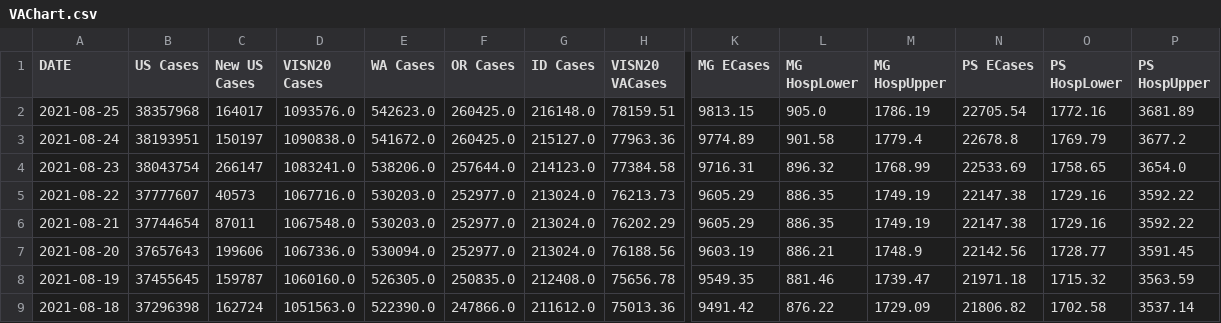
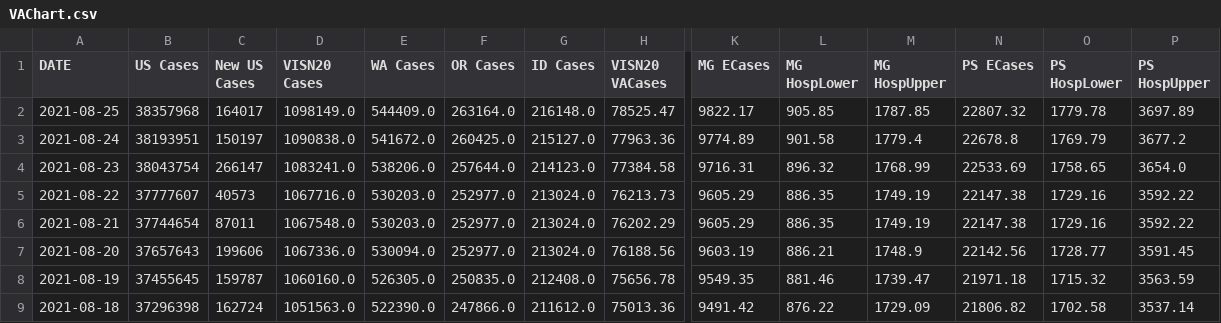
Before and after one commit to sourabpramanik/Covid, a CSV file: VAChart.csv, drawn as a sheet; only a part is shown, gaps mark what is left out; the diff names each change by its address in the sheet, - before the commit and + after, or states it on an @@ line.

```diff
--- a/VAChart.csv
+++ b/VAChart.csv
-D2 (VISN20 Cases): 1093576.0
+D2 (VISN20 Cases): 1098149.0
-E2 (WA Cases): 542623.0
+E2 (WA Cases): 544409.0
-F2 (OR Cases): 260425.0
+F2 (OR Cases): 263164.0
-H2 (VISN20 VACases): 78159.51
+H2 (VISN20 VACases): 78525.47
-K2 (MG ECases): 9813.15
+K2 (MG ECases): 9822.17
-L2 (MG HospLower): 905.0
+L2 (MG HospLower): 905.85
-M2 (MG HospUpper): 1786.19
+M2 (MG HospUpper): 1787.85
-N2 (PS ECases): 22705.54
+N2 (PS ECases): 22807.32
-O2 (PS HospLower): 1772.16
+O2 (PS HospLower): 1779.78
-P2 (PS HospUpper): 3681.89
+P2 (PS HospUpper): 3697.89
```
Also changed, not shown: CCTVAChart2.csv.
